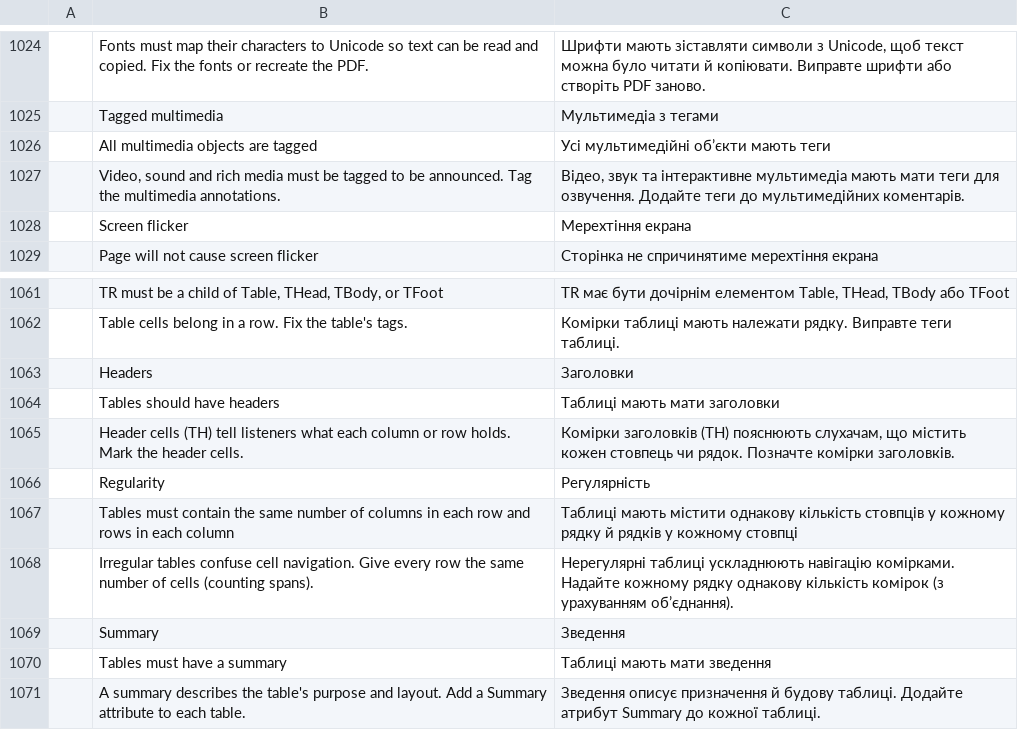
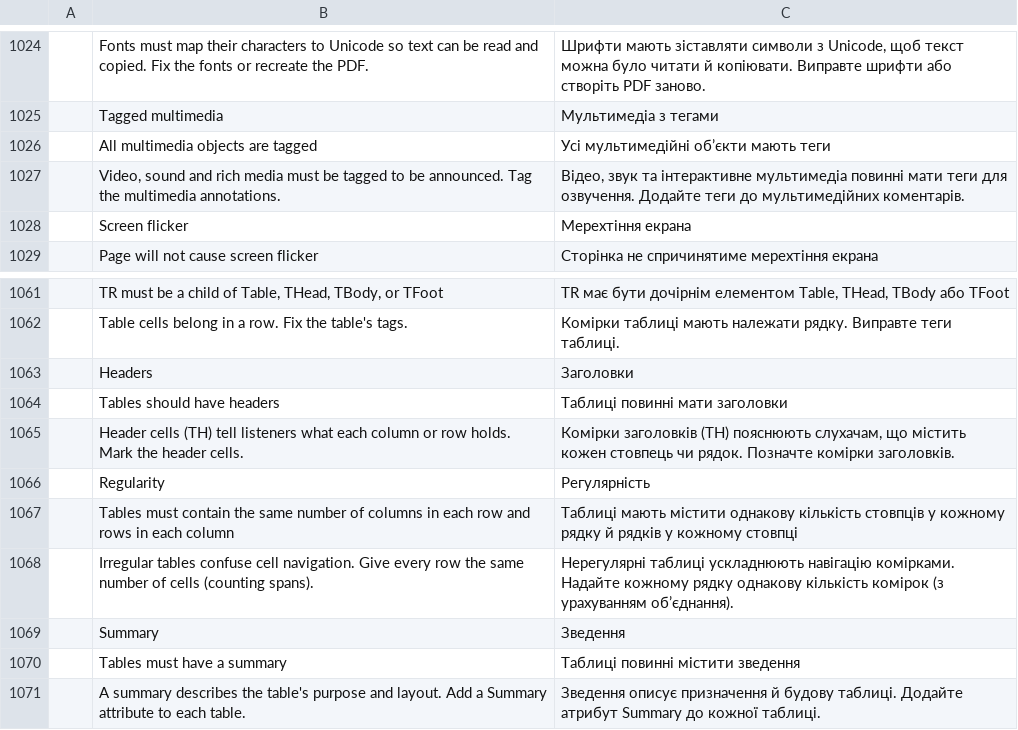
Before and after one commit to dmatviichuk/pdfcraft, a TSV file: crates/ui-egui/src/i18n/uk.tsv, drawn as a sheet; only a part is shown, gaps mark what is left out; the diff covers the shown part only.

Commit message:
uk: add the recent-files labels, labels that reach tl!() through a variable, and 'Inserted text'; fix 'мають мати'

```diff
--- a/crates/ui-egui/src/i18n/uk.tsv
+++ b/crates/ui-egui/src/i18n/uk.tsv
@@ -1026,3 +1026,3 @@
 	All multimedia objects are tagged	Усі мультимедійні об’єкти мають теги
-	Video, sound and rich media must be tagged to be announced. Tag the multimedia annotations.	Відео, звук та інтерактивне мультимедіа мають мати теги для озвучення. Додайте теги до мультимедійних коментарів.
+	Video, sound and rich media must be tagged to be announced. Tag the multimedia annotations.	Відео, звук та інтерактивне мультимедіа повинні мати теги для озвучення. Додайте теги до мультимедійних коментарів.
 	Screen flicker	Мерехтіння екрана
@@ -1063,3 +1063,3 @@
 	Headers	Заголовки
-	Tables should have headers	Таблиці мають мати заголовки
+	Tables should have headers	Таблиці повинні мати заголовки
 	Header cells (TH) tell listeners what each column or row holds. Mark the header cells.	Комірки заголовків (TH) пояснюють слухачам, що містить кожен стовпець чи рядок. Позначте комірки заголовків.
@@ -1069,3 +1069,3 @@
 	Summary	Зведення
-	Tables must have a summary	Таблиці мають мати зведення
+	Tables must have a summary	Таблиці повинні містити зведення
 	A summary describes the table's purpose and layout. Add a Summary attribute to each table.	Зведення описує призначення й будову таблиці. Додайте атрибут Summary до кожної таблиці.
```
Also changed, not shown: 39 added rows elsewhere in this file, 1 other file.
